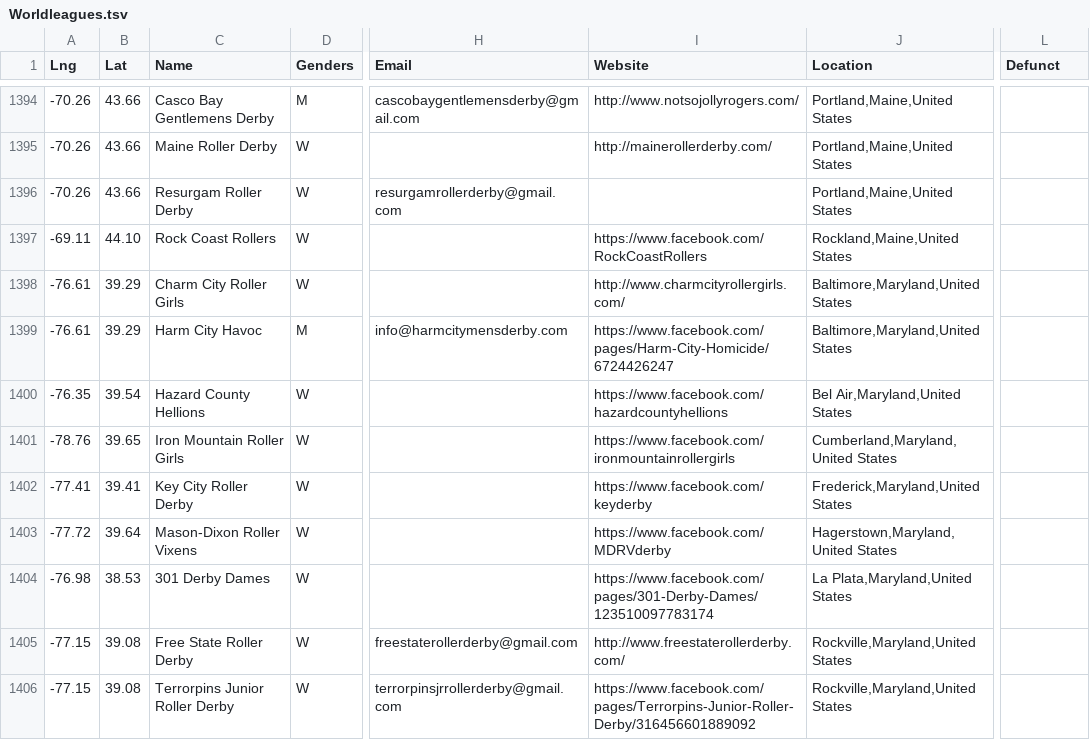
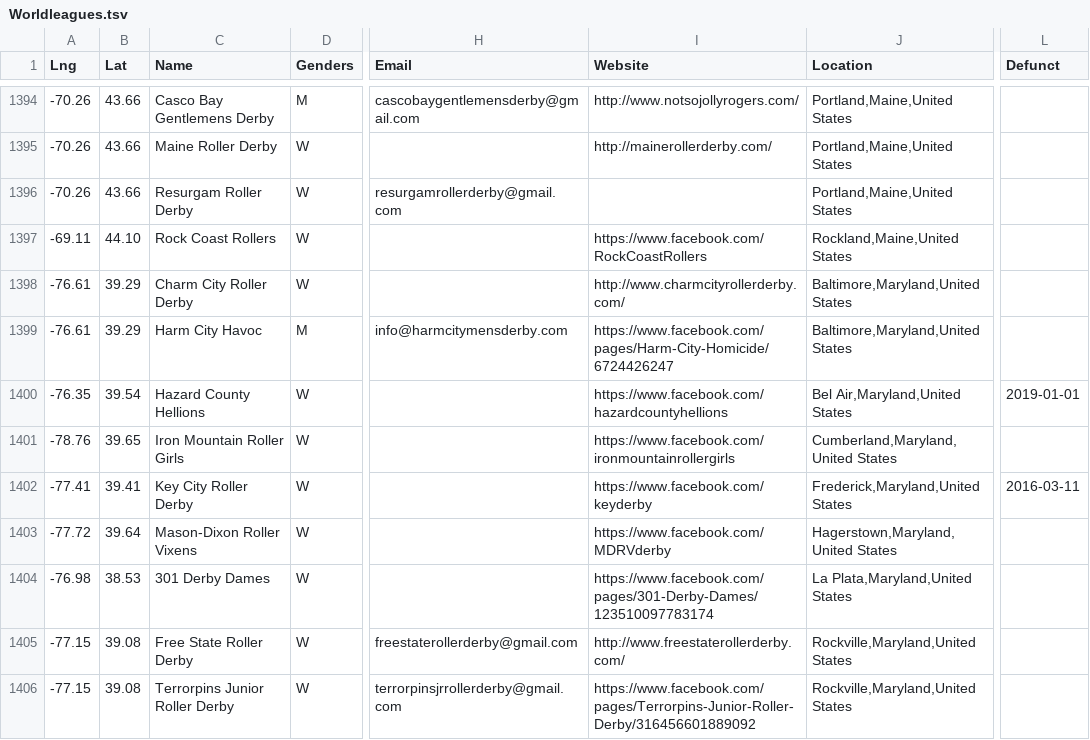
Before and after one commit to aoanla/DerbyList, a TSV file: Worldleagues.tsv, drawn as a sheet; only a part is shown, gaps mark what is left out; the diff covers the shown part only; the diff names each change by its address in the sheet, - before the commit and + after, or states it on an @@ line.

Commit message:
Commit fixed by Andrew Keyes

```diff
--- a/Worldleagues.tsv
+++ b/Worldleagues.tsv
-C1398 (Name): Charm City Roller Girls
+C1398 (Name): Charm City Roller Derby
-I1398 (Website): http://www.charmcityrollergirls.com/
+I1398 (Website): http://www.charmcityrollerderby.com/
-L1400 (Defunct): (empty)
+L1400 (Defunct): 2019-01-01
-L1402 (Defunct): (empty)
+L1402 (Defunct): 2016-03-11
```
Also changed, not shown: 37 edited cells elsewhere in this file.
